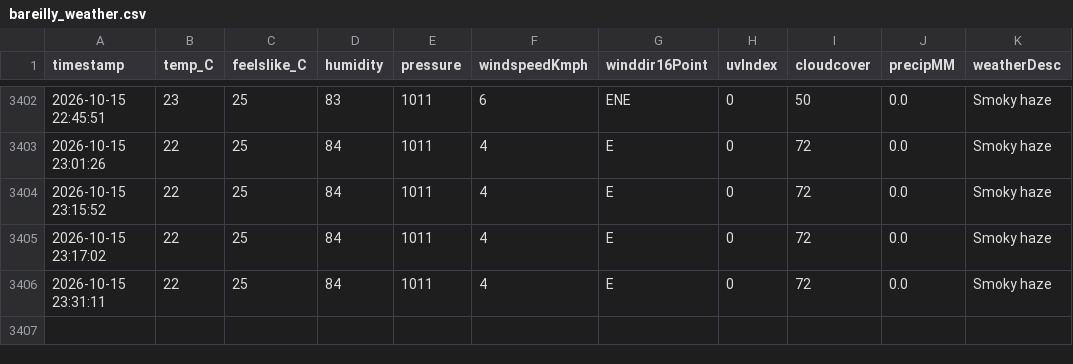
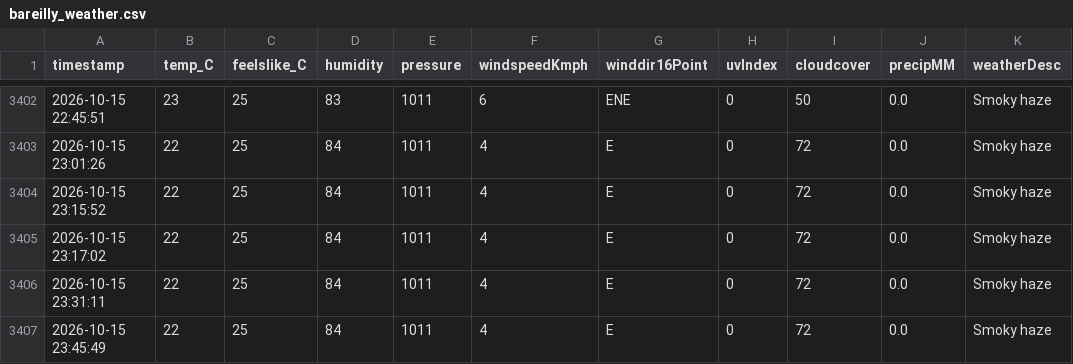
Before and after one commit to ayushgupta-danalys/bareilly-weather-live, a CSV file: bareilly_weather.csv, drawn as a sheet; only a part is shown, gaps mark what is left out.

```diff
--- a/bareilly_weather.csv
+++ b/bareilly_weather.csv
@@ -3406 +3406,2 @@ timestamp,temp_C,feelslike_C,humidity,pressure,windspeedKmph,winddir16Point,uvIn
 2026-10-15 23:31:11,22,25,84,1011,4,E,0,72,0.0,Smoky haze
+2026-10-15 23:45:49,22,25,84,1011,4,E,0,72,0.0,Smoky haze
```
